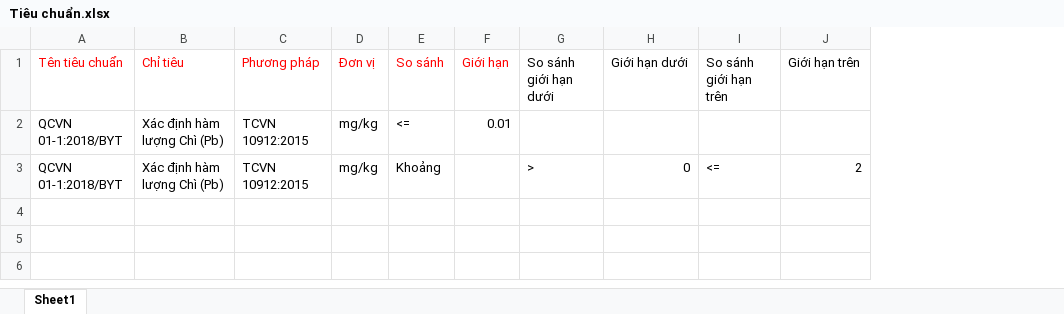
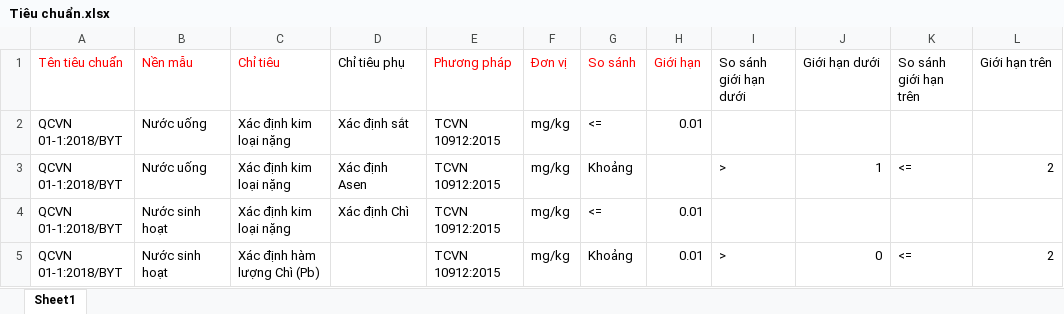
Before and after one commit to minhhung19872002/LabSpecimenManagementDaklak.BE, an Excel workbook: src/LabSpecimenManagement.HttpApi.Host/wwwroot/templates/Meta Data Template/Tiêu chuẩn.xlsx, sheet Sheet1, drawn as a sheet; values as stored, in another font and other column widths than the file's, no borders; addresses are those after the commit; the diff names each change by its address in the sheet, - before the commit and + after, or states it on an @@ line.

Commit message:
feat: Enhance import functionality by adding SpecimenType and SubIndicator support in DTOs and validation logic

```diff
--- a/src/LabSpecimenManagement.HttpApi.Host/wwwroot/templates/Meta Data Template/Tiêu chuẩn.xlsx (sheet Sheet1)
+++ b/src/LabSpecimenManagement.HttpApi.Host/wwwroot/templates/Meta Data Template/Tiêu chuẩn.xlsx (sheet Sheet1)
+column B (Nền mẫu), row 2: Nước uống; row 5: Nước sinh hoạt
+column D (Chỉ tiêu phụ), row 2: Xác định sắt
-C2 (Chỉ tiêu): Xác định hàm lượng Chì (Pb)
+C2 (Chỉ tiêu): Xác định kim loại nặng
+row 3: QCVN 01-1:2018/BYT | Nước uống | Xác định kim loại nặng | Xác định Asen | TCVN 10912:2015 | mg/kg | Khoảng |  | > | 1 | <= | 2
+row 4: QCVN 01-1:2018/BYT | Nước sinh hoạt | Xác định kim loại nặng | Xác định Chì | TCVN 10912:2015 | mg/kg | <= | 0.01
-H5 (Giới hạn): (empty)
+H5 (Giới hạn): 0.01
```
Also changed, not shown: 2 other files.
